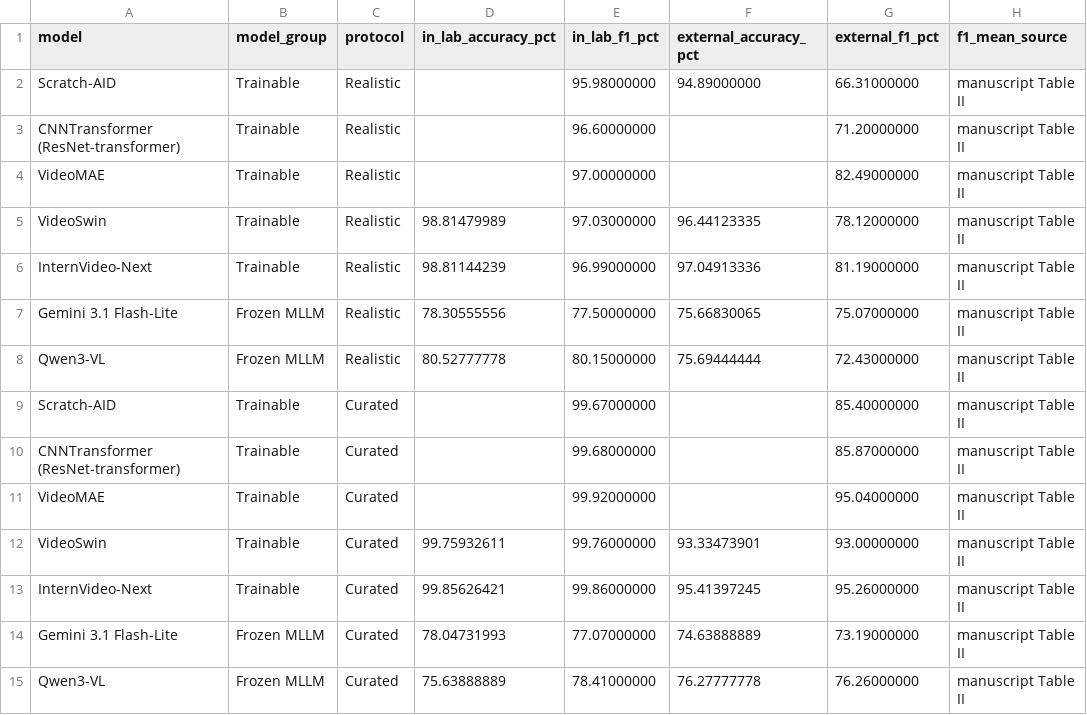
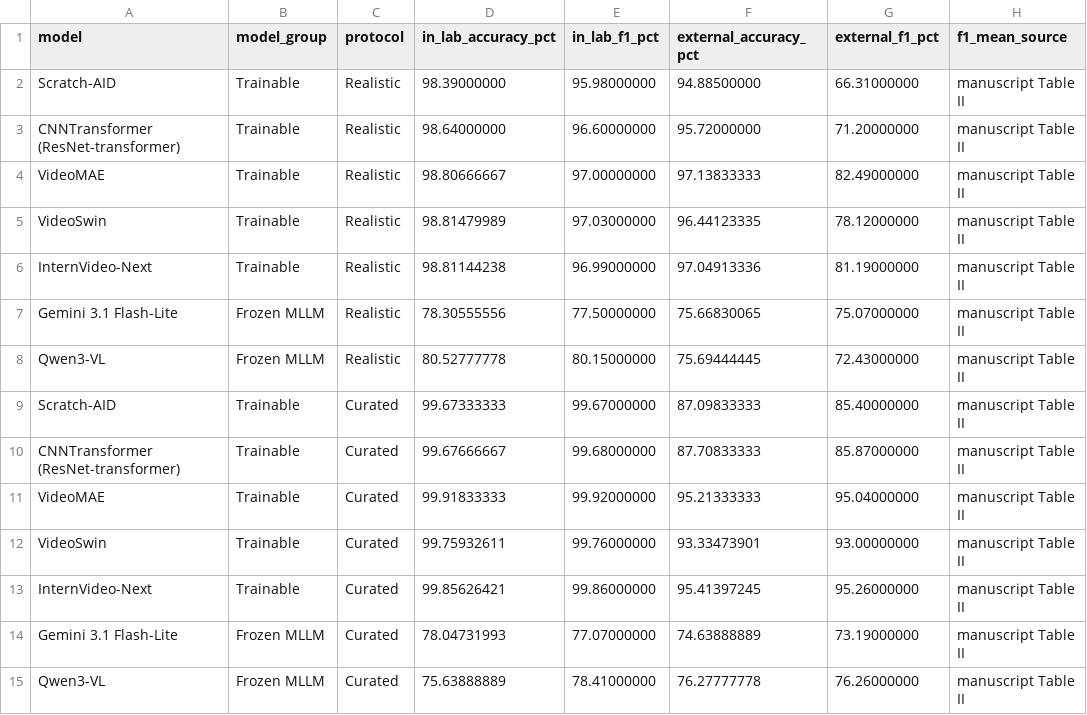
Before and after one commit to Anyupay/scratch-aid-plus-review, a CSV file: supplementary/table_s1_configuration_means.csv, drawn as a sheet.

```diff
--- a/supplementary/table_s1_configuration_means.csv
+++ b/supplementary/table_s1_configuration_means.csv
@@ -1,12 +1,12 @@
 model,model_group,protocol,in_lab_accuracy_pct,in_lab_f1_pct,external_accuracy_pct,external_f1_pct,f1_mean_source
-Scratch-AID,Trainable,Realistic,,95.98000000,94.89000000,66.31000000,manuscript Table II
-CNNTransformer (ResNet-transformer),Trainable,Realistic,,96.60000000,,71.20000000,manuscript Table II
-VideoMAE,Trainable,Realistic,,97.00000000,,82.49000000,manuscript Table II
+Scratch-AID,Trainable,Realistic,98.39000000,95.98000000,94.88500000,66.31000000,manuscript Table II
+CNNTransformer (ResNet-transformer),Trainable,Realistic,98.64000000,96.60000000,95.72000000,71.20000000,manuscript Table II
+VideoMAE,Trainable,Realistic,98.80666667,97.00000000,97.13833333,82.49000000,manuscript Table II
 VideoSwin,Trainable,Realistic,98.81479989,97.03000000,96.44123335,78.12000000,manuscript Table II
-InternVideo-Next,Trainable,Realistic,98.81144239,96.99000000,97.04913336,81.19000000,manuscript Table II
+InternVideo-Next,Trainable,Realistic,98.81144238,96.99000000,97.04913336,81.19000000,manuscript Table II
 Gemini 3.1 Flash-Lite,Frozen MLLM,Realistic,78.30555556,77.50000000,75.66830065,75.07000000,manuscript Table II
-Qwen3-VL,Frozen MLLM,Realistic,80.52777778,80.15000000,75.69444444,72.43000000,manuscript Table II
-Scratch-AID,Trainable,Curated,,99.67000000,,85.40000000,manuscript Table II
-CNNTransformer (ResNet-transformer),Trainable,Curated,,99.68000000,,85.87000000,manuscript Table II
-VideoMAE,Trainable,Curated,,99.92000000,,95.04000000,manuscript Table II
+Qwen3-VL,Frozen MLLM,Realistic,80.52777778,80.15000000,75.69444445,72.43000000,manuscript Table II
+Scratch-AID,Trainable,Curated,99.67333333,99.67000000,87.09833333,85.40000000,manuscript Table II
+CNNTransformer (ResNet-transformer),Trainable,Curated,99.67666667,99.68000000,87.70833333,85.87000000,manuscript Table II
+VideoMAE,Trainable,Curated,99.91833333,99.92000000,95.21333333,95.04000000,manuscript Table II
 VideoSwin,Trainable,Curated,99.75932611,99.76000000,93.33473901,93.00000000,manuscript Table II
```
Also changed, not shown: supplementary/table_s1.csv, 3 other files.
